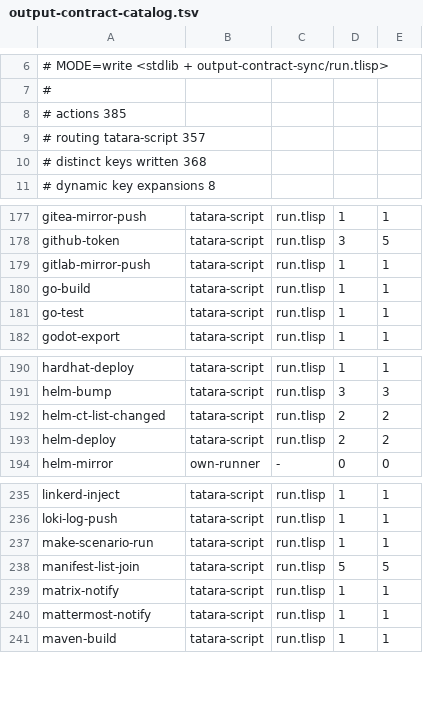
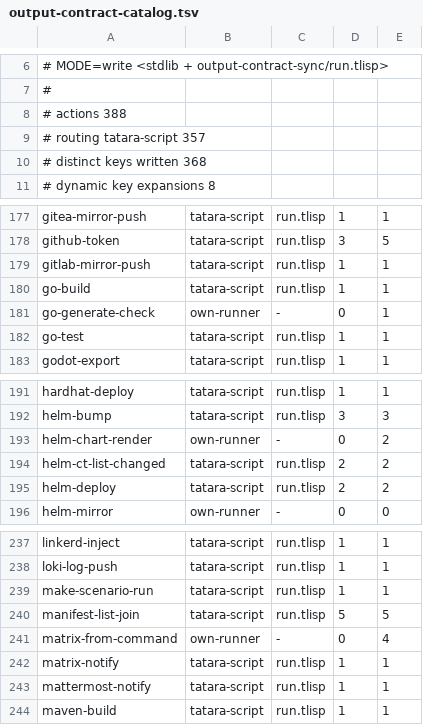
Before and after one commit to pleme-io/actions, a TSV file: output-contract-catalog.tsv, drawn as a sheet; only a part is shown, gaps mark what is left out.

Commit message:
matrix-from-command, go-generate-check, helm-chart-render: matrix rows from a command, generator drift check, chart lint and render

```diff
--- a/output-contract-catalog.tsv
+++ b/output-contract-catalog.tsv
@@ -7,3 +7,3 @@
 #
-# actions                385
+# actions                388
 # routing tatara-script  357
@@ -180,2 +180,3 @@ gitlab-mirror-push	tatara-script	run.tlisp	1	1
 go-build	tatara-script	run.tlisp	1	1
+go-generate-check	own-runner	-	0	1
 go-test	tatara-script	run.tlisp	1	1
@@ -191,2 +192,3 @@ hardhat-deploy	tatara-script	run.tlisp	1	1
 helm-bump	tatara-script	run.tlisp	3	3
+helm-chart-render	own-runner	-	0	2
 helm-ct-list-changed	tatara-script	run.tlisp	2	2
@@ -238,2 +240,3 @@ make-scenario-run	tatara-script	run.tlisp	1	1
 manifest-list-join	tatara-script	run.tlisp	5	5
+matrix-from-command	own-runner	-	0	4
 matrix-notify	tatara-script	run.tlisp	1	1
```
Also changed, not shown: 5 other files.
